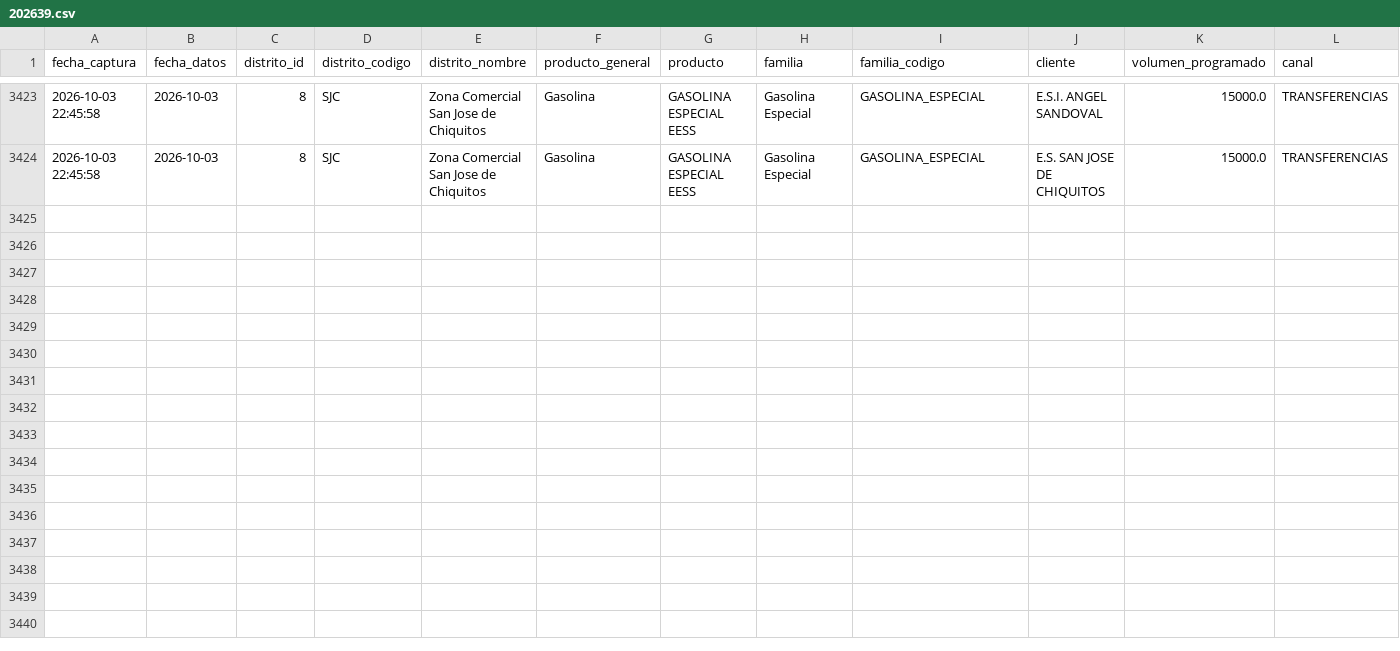
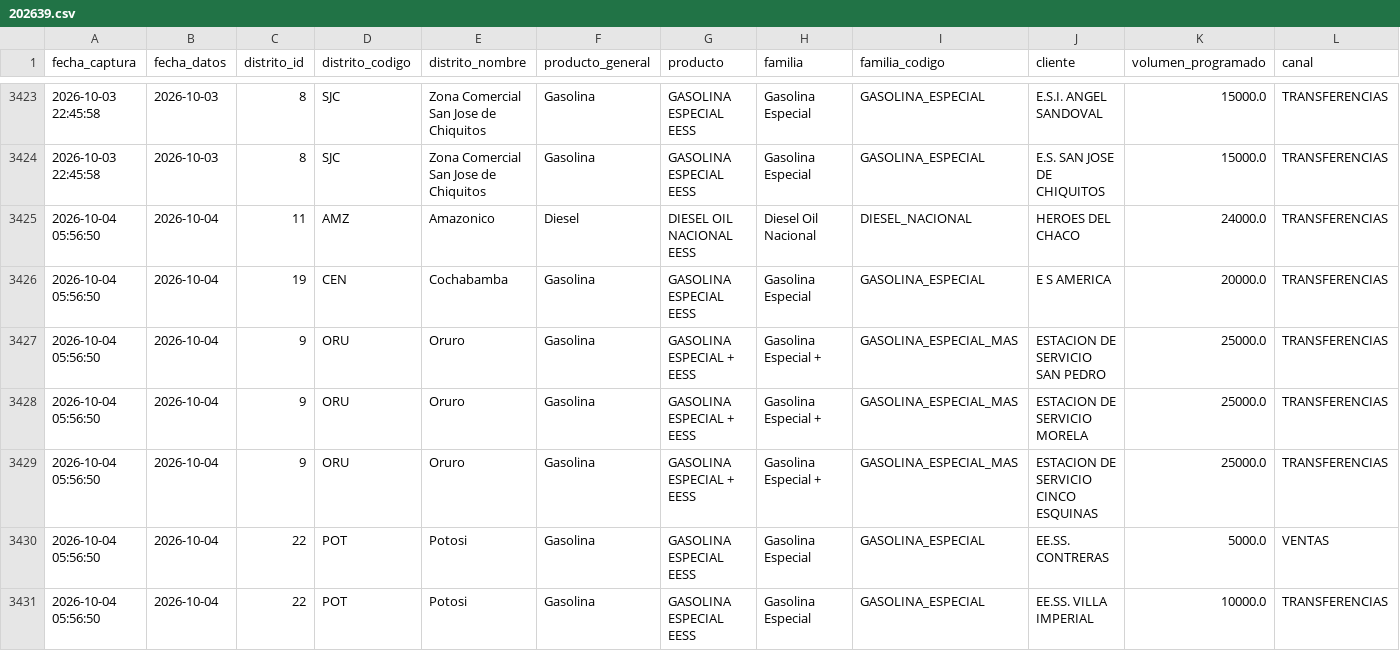
Before and after one commit to sociedatos/bo-combustible, a CSV file: data_ypfb/programacion/202639.csv, drawn as a sheet; only a part is shown, gaps mark what is left out; rows hold the shown columns only; the diff covers the shown part only; the diff names each change by its address in the sheet, - before the commit and + after, or states it on an @@ line.

```diff
--- a/data_ypfb/programacion/202639.csv
+++ b/data_ypfb/programacion/202639.csv
+row 3425: 2026-10-04 05:56:50 | 2026-10-04 | 11 | AMZ | Amazonico | Diesel | DIESEL OIL NACIONAL EESS | Diesel Oil Nacional | DIESEL_NACIONAL | HEROES DEL CHACO | 24000.0 | TRANSFERENCIAS
+row 3426: 2026-10-04 05:56:50 | 2026-10-04 | 19 | CEN | Cochabamba | Gasolina | GASOLINA ESPECIAL EESS | Gasolina Especial | GASOLINA_ESPECIAL | E S AMERICA | 20000.0 | TRANSFERENCIAS
+row 3427: 2026-10-04 05:56:50 | 2026-10-04 | 9 | ORU | Oruro | Gasolina | GASOLINA ESPECIAL + EESS | Gasolina Especial + | GASOLINA_ESPECIAL_MAS | ESTACION DE SERVICIO SAN PEDRO | 25000.0 | TRANSFERENCIAS
+row 3428: 2026-10-04 05:56:50 | 2026-10-04 | 9 | ORU | Oruro | Gasolina | GASOLINA ESPECIAL + EESS | Gasolina Especial + | GASOLINA_ESPECIAL_MAS | ESTACION DE SERVICIO MORELA | 25000.0 | TRANSFERENCIAS
+row 3429: 2026-10-04 05:56:50 | 2026-10-04 | 9 | ORU | Oruro | Gasolina | GASOLINA ESPECIAL + EESS | Gasolina Especial + | GASOLINA_ESPECIAL_MAS | ESTACION DE SERVICIO CINCO ESQUINAS | 25000.0 | TRANSFERENCIAS
+row 3430: 2026-10-04 05:56:50 | 2026-10-04 | 22 | POT | Potosi | Gasolina | GASOLINA ESPECIAL EESS | Gasolina Especial | GASOLINA_ESPECIAL | EE.SS. CONTRERAS | 5000.0 | VENTAS
+row 3431: 2026-10-04 05:56:50 | 2026-10-04 | 22 | POT | Potosi | Gasolina | GASOLINA ESPECIAL EESS | Gasolina Especial | GASOLINA_ESPECIAL | EE.SS. VILLA IMPERIAL | 10000.0 | TRANSFERENCIAS
```
Also changed, not shown: 6 added rows elsewhere in this file, data_ypfb/resumen/202639.csv, 2 other files.
